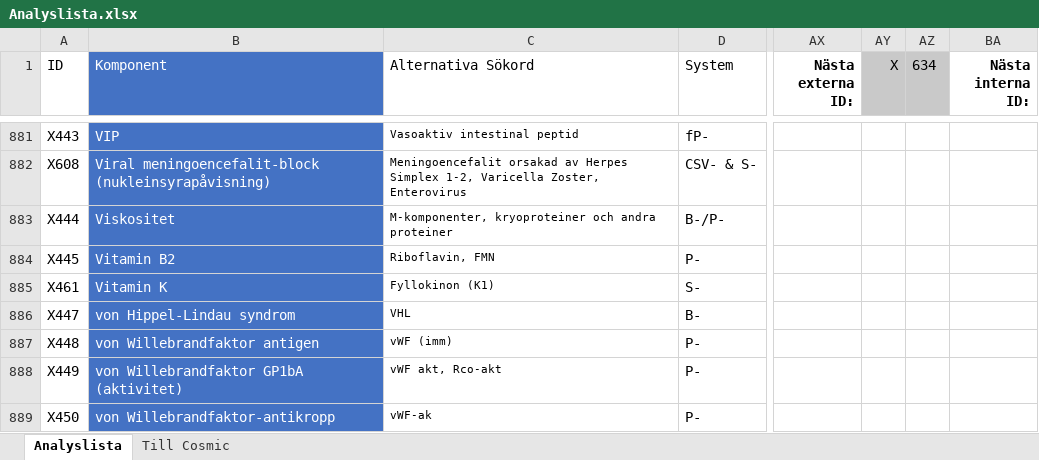
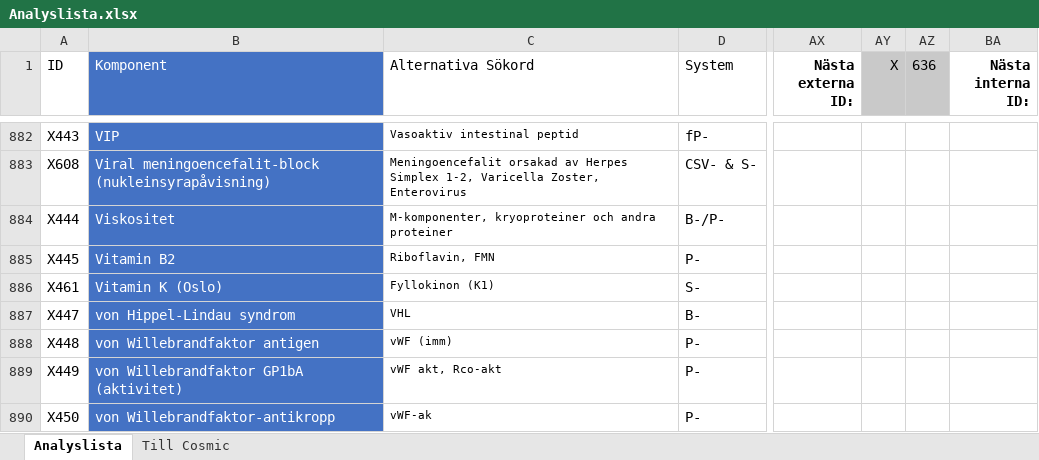
Before and after one commit to LabVastmanland/methodlist, an Excel workbook: Analyslista.xlsx, sheet Analyslista, drawn as a sheet; only a part is shown, gaps mark what is left out; values as stored, in another font and other column widths than the file's, no borders; conditional formats and table styles not drawn; addresses are those after the commit; the diff covers the shown part only; the diff names each change by its address in the sheet, - before the commit and + after, or states it on an @@ line.

```diff
--- a/Analyslista.xlsx (sheet Analyslista)
+++ b/Analyslista.xlsx (sheet Analyslista)
-AZ1: 634
+AZ1: 636
-B886 (Komponent): Vitamin K
+B886 (Komponent): Vitamin K (Oslo)
```
Also changed, not shown: 2 added rows, 1 removed row, 451 edited cells and cell formats elsewhere in this sheet, sheet Till Cosmic, hidden cells.
